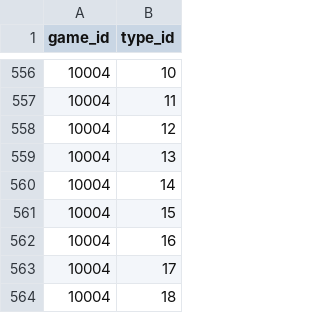
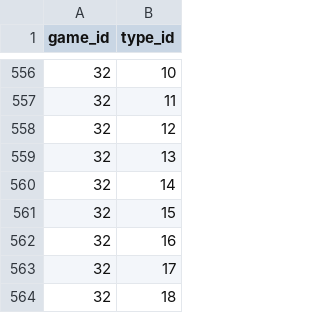
Before and after one commit to CatTrinket/porydex, a CSV file: porydex/db/data/type_instances.csv, drawn as a sheet; only a part is shown, gaps mark what is left out; the diff covers the shown part only.

```diff
--- a/porydex/db/data/type_instances.csv
+++ b/porydex/db/data/type_instances.csv
@@ -556,9 +556,9 @@ game_id,type_id
-10004,10
-10004,11
-10004,12
-10004,13
-10004,14
-10004,15
-10004,16
-10004,17
-10004,18
+32,10
+32,11
+32,12
+32,13
+32,14
+32,15
+32,16
+32,17
+32,18
```
Also changed, not shown: 27 edited cells elsewhere in this file, porydex/db/data/games.csv, porydex/db/data/move_instances.csv, 8 other files.
